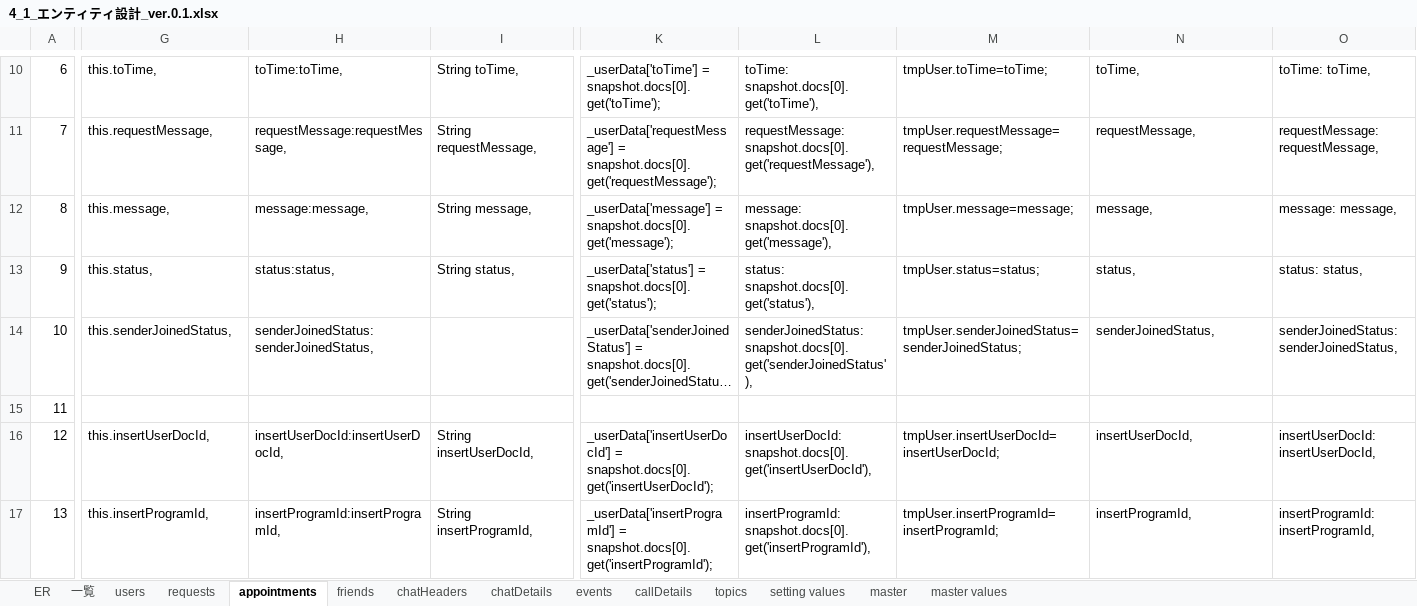
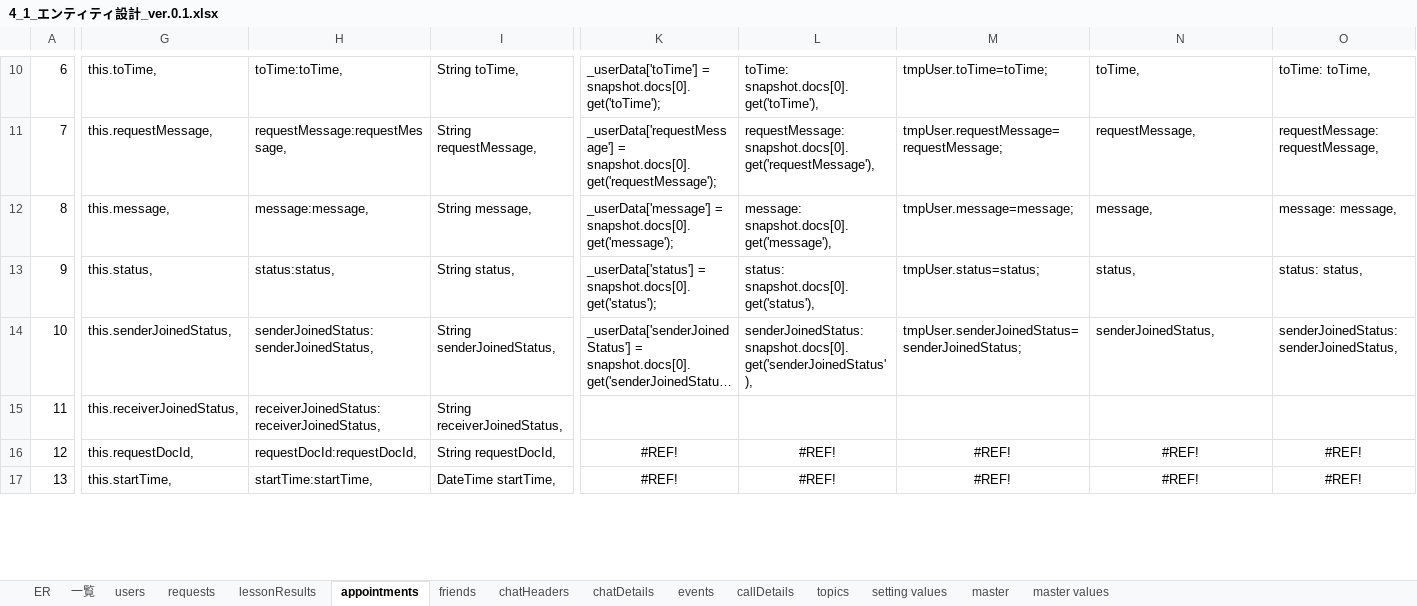
Before and after one commit to teamCairo/convas, an Excel workbook: zz_document/project_Parfait/4_1_エンティティ設計_ver.0.1.xlsx, sheet appointments, drawn as a sheet; only a part is shown, gaps mark what is left out; long unchanged cells end in …; values as stored, in another font and other column widths than the file's, no borders; charts and pictures not drawn; the diff covers the shown part only; the diff names each change by its address in the sheet, - before the commit and + after, or states it on an @@ line.

```diff
--- a/zz_document/project_Parfait/4_1_エンティティ設計_ver.0.1.xlsx (sheet appointments)
+++ b/zz_document/project_Parfait/4_1_エンティティ設計_ver.0.1.xlsx (sheet appointments)
+sheet tab: lessonResults
-I14: (empty)
+I14: String senderJoinedStatus,
-G15: (empty)
+G15: this.receiverJoinedStatus,
-H15: (empty)
+H15: receiverJoinedStatus:receiverJoinedStatus,
-I15: (empty)
+I15: String receiverJoinedStatus,
-G16: this.insertUserDocId,
+G16: this.requestDocId,
-H16: insertUserDocId:insertUserDocId,
+H16: requestDocId:requestDocId,
-I16: String insertUserDocId,
+I16: String requestDocId,
-K16: _userData['insertUserDocId'] = snapshot.docs[0].get('insertUserDocId');
+K16: #REF!
-K16:O16 alignment: left
+K16:O16 alignment: center
-L16: insertUserDocId: snapshot.docs[0].get('insertUserDocId'),
+L16: #REF!
-M16: tmpUser.insertUserDocId=insertUserDocId;
+M16: #REF!
-N16: insertUserDocId,
+N16: #REF!
-O16: insertUserDocId: insertUserDocId,
+O16: #REF!
-G17: this.insertProgramId,
+G17: this.startTime,
-H17: insertProgramId:insertProgramId,
+H17: startTime:startTime,
-I17: String insertProgramId,
+I17: DateTime startTime,
-K17:O17 alignment: left
+K17:O17 alignment: center
-K17: _userData['insertProgramId'] = snapshot.docs[0].get('insertProgramId');
+K17: #REF!
-L17: insertProgramId: snapshot.docs[0].get('insertProgramId'),
+L17: #REF!
-M17: tmpUser.insertProgramId=insertProgramId;
+M17: #REF!
-N17: insertProgramId,
+N17: #REF!
-O17: insertProgramId: insertProgramId,
+O17: #REF!
```
Also changed, not shown: 181 edited cells and cell formats elsewhere in this sheet, formulas that keep their value, charts or pictures, 7 other files.
